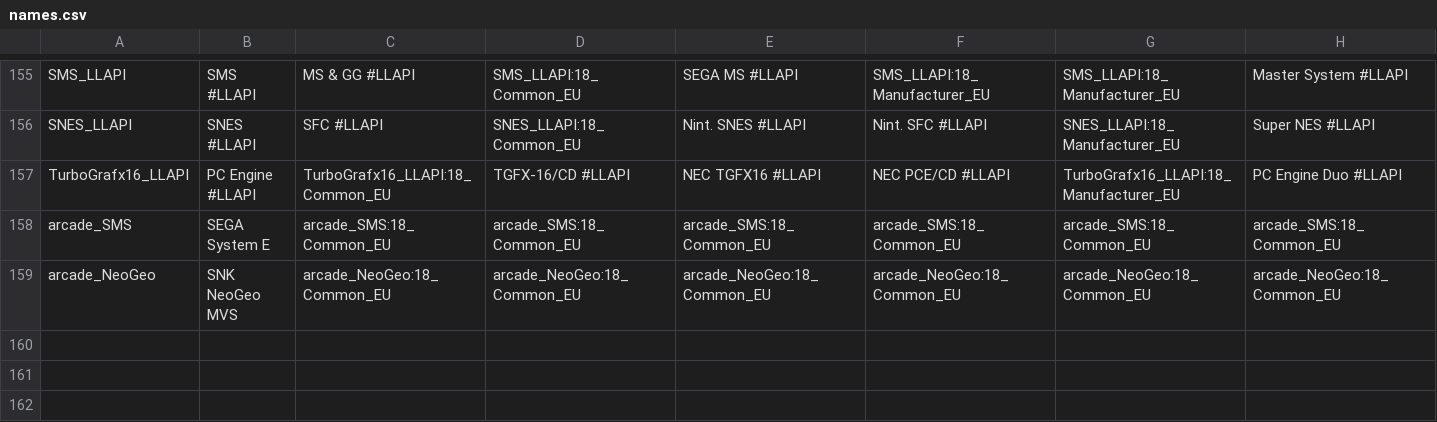
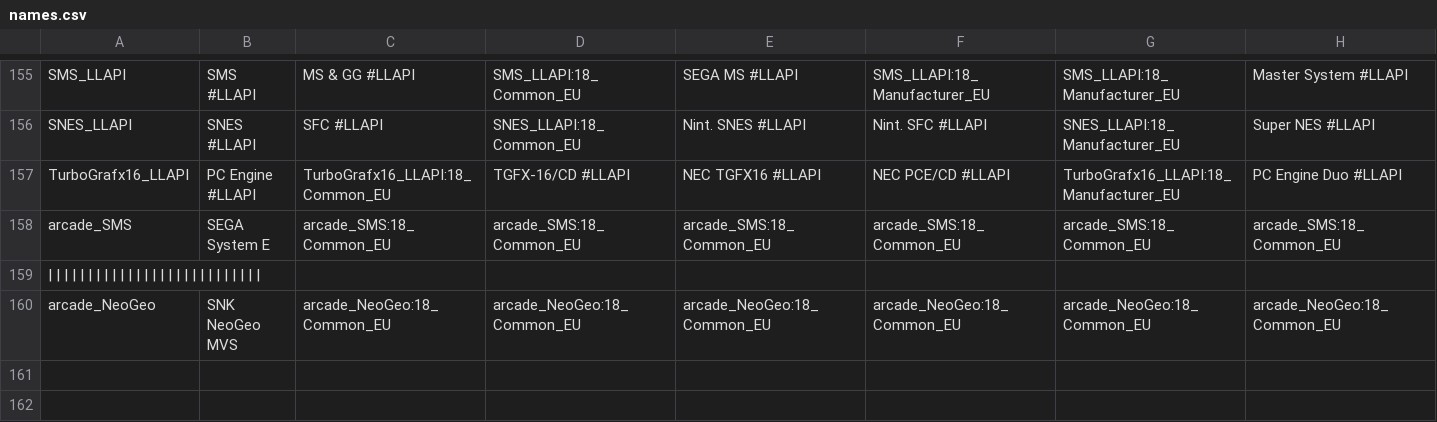
Before and after one commit to ThreepwoodLeBrush/Names_MiSTer, a CSV file: names.csv, drawn as a sheet; only a part is shown, gaps mark what is left out; the shorter side is filled out with more unchanged rows; rows hold the shown columns only; the diff covers the shown part only; the diff names each change by its address in the sheet, - before the commit and + after, or states it on an @@ line.

```diff
--- a/names.csv
+++ b/names.csv
+row 159: (empty)
```
Also changed, not shown: 5 moved rows elsewhere in this file, 13 other files.
